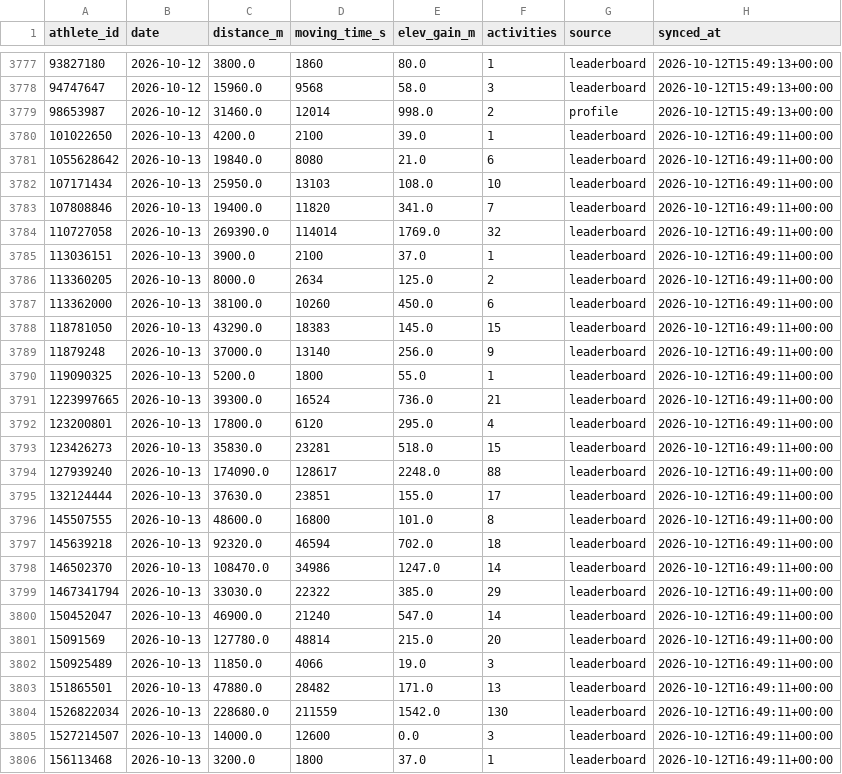
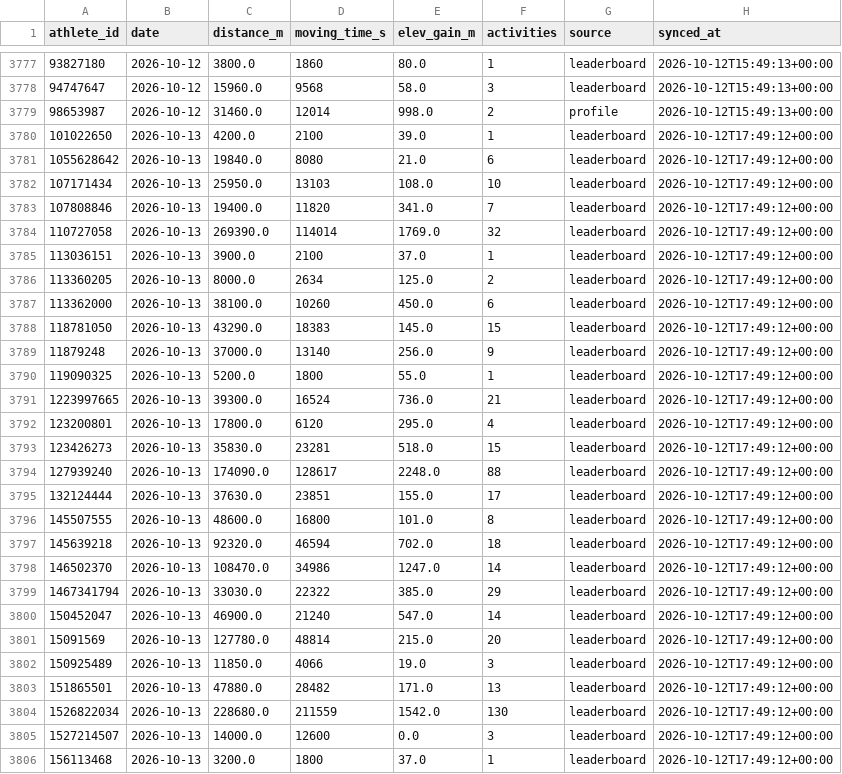
Before and after one commit to choonyongchan/BdeAnnivVirtChallenge, a CSV file: backend/statistics/statistics.csv, drawn as a sheet; only a part is shown, gaps mark what is left out; the diff covers the shown part only.

```diff
--- a/backend/statistics/statistics.csv
+++ b/backend/statistics/statistics.csv
@@ -3779,28 +3779,28 @@ athlete_id,date,distance_m,moving_time_s,elev_gain_m,activities,source,synced_at
 98653987,2026-10-12,31460.0,12014,998.0,2,profile,2026-10-12T15:49:13+00:00
-101022650,2026-10-13,4200.0,2100,39.0,1,leaderboard,2026-10-12T16:49:11+00:00
-1055628642,2026-10-13,19840.0,8080,21.0,6,leaderboard,2026-10-12T16:49:11+00:00
-107171434,2026-10-13,25950.0,13103,108.0,10,leaderboard,2026-10-12T16:49:11+00:00
-107808846,2026-10-13,19400.0,11820,341.0,7,leaderboard,2026-10-12T16:49:11+00:00
-110727058,2026-10-13,269390.0,114014,1769.0,32,leaderboard,2026-10-12T16:49:11+00:00
-113036151,2026-10-13,3900.0,2100,37.0,1,leaderboard,2026-10-12T16:49:11+00:00
-113360205,2026-10-13,8000.0,2634,125.0,2,leaderboard,2026-10-12T16:49:11+00:00
-113362000,2026-10-13,38100.0,10260,450.0,6,leaderboard,2026-10-12T16:49:11+00:00
-118781050,2026-10-13,43290.0,18383,145.0,15,leaderboard,2026-10-12T16:49:11+00:00
-11879248,2026-10-13,37000.0,13140,256.0,9,leaderboard,2026-10-12T16:49:11+00:00
-119090325,2026-10-13,5200.0,1800,55.0,1,leaderboard,2026-10-12T16:49:11+00:00
-1223997665,2026-10-13,39300.0,16524,736.0,21,leaderboard,2026-10-12T16:49:11+00:00
-123200801,2026-10-13,17800.0,6120,295.0,4,leaderboard,2026-10-12T16:49:11+00:00
-123426273,2026-10-13,35830.0,23281,518.0,15,leaderboard,2026-10-12T16:49:11+00:00
-127939240,2026-10-13,174090.0,128617,2248.0,88,leaderboard,2026-10-12T16:49:11+00:00
-132124444,2026-10-13,37630.0,23851,155.0,17,leaderboard,2026-10-12T16:49:11+00:00
-145507555,2026-10-13,48600.0,16800,101.0,8,leaderboard,2026-10-12T16:49:11+00:00
-145639218,2026-10-13,92320.0,46594,702.0,18,leaderboard,2026-10-12T16:49:11+00:00
-146502370,2026-10-13,108470.0,34986,1247.0,14,leaderboard,2026-10-12T16:49:11+00:00
-1467341794,2026-10-13,33030.0,22322,385.0,29,leaderboard,2026-10-12T16:49:11+00:00
-150452047,2026-10-13,46900.0,21240,547.0,14,leaderboard,2026-10-12T16:49:11+00:00
-15091569,2026-10-13,127780.0,48814,215.0,20,leaderboard,2026-10-12T16:49:11+00:00
-150925489,2026-10-13,11850.0,4066,19.0,3,leaderboard,2026-10-12T16:49:11+00:00
-151865501,2026-10-13,47880.0,28482,171.0,13,leaderboard,2026-10-12T16:49:11+00:00
-1526822034,2026-10-13,228680.0,211559,1542.0,130,leaderboard,2026-10-12T16:49:11+00:00
-1527214507,2026-10-13,14000.0,12600,0.0,3,leaderboard,2026-10-12T16:49:11+00:00
-156113468,2026-10-13,3200.0,1800,37.0,1,leaderboard,2026-10-12T16:49:11+00:00
+101022650,2026-10-13,4200.0,2100,39.0,1,leaderboard,2026-10-12T17:49:12+00:00
+1055628642,2026-10-13,19840.0,8080,21.0,6,leaderboard,2026-10-12T17:49:12+00:00
+107171434,2026-10-13,25950.0,13103,108.0,10,leaderboard,2026-10-12T17:49:12+00:00
+107808846,2026-10-13,19400.0,11820,341.0,7,leaderboard,2026-10-12T17:49:12+00:00
+110727058,2026-10-13,269390.0,114014,1769.0,32,leaderboard,2026-10-12T17:49:12+00:00
+113036151,2026-10-13,3900.0,2100,37.0,1,leaderboard,2026-10-12T17:49:12+00:00
+113360205,2026-10-13,8000.0,2634,125.0,2,leaderboard,2026-10-12T17:49:12+00:00
+113362000,2026-10-13,38100.0,10260,450.0,6,leaderboard,2026-10-12T17:49:12+00:00
+118781050,2026-10-13,43290.0,18383,145.0,15,leaderboard,2026-10-12T17:49:12+00:00
+11879248,2026-10-13,37000.0,13140,256.0,9,leaderboard,2026-10-12T17:49:12+00:00
+119090325,2026-10-13,5200.0,1800,55.0,1,leaderboard,2026-10-12T17:49:12+00:00
+1223997665,2026-10-13,39300.0,16524,736.0,21,leaderboard,2026-10-12T17:49:12+00:00
+123200801,2026-10-13,17800.0,6120,295.0,4,leaderboard,2026-10-12T17:49:12+00:00
+123426273,2026-10-13,35830.0,23281,518.0,15,leaderboard,2026-10-12T17:49:12+00:00
+127939240,2026-10-13,174090.0,128617,2248.0,88,leaderboard,2026-10-12T17:49:12+00:00
+132124444,2026-10-13,37630.0,23851,155.0,17,leaderboard,2026-10-12T17:49:12+00:00
+145507555,2026-10-13,48600.0,16800,101.0,8,leaderboard,2026-10-12T17:49:12+00:00
+145639218,2026-10-13,92320.0,46594,702.0,18,leaderboard,2026-10-12T17:49:12+00:00
+146502370,2026-10-13,108470.0,34986,1247.0,14,leaderboard,2026-10-12T17:49:12+00:00
+1467341794,2026-10-13,33030.0,22322,385.0,29,leaderboard,2026-10-12T17:49:12+00:00
+150452047,2026-10-13,46900.0,21240,547.0,14,leaderboard,2026-10-12T17:49:12+00:00
+15091569,2026-10-13,127780.0,48814,215.0,20,leaderboard,2026-10-12T17:49:12+00:00
+150925489,2026-10-13,11850.0,4066,19.0,3,leaderboard,2026-10-12T17:49:12+00:00
+151865501,2026-10-13,47880.0,28482,171.0,13,leaderboard,2026-10-12T17:49:12+00:00
+1526822034,2026-10-13,228680.0,211559,1542.0,130,leaderboard,2026-10-12T17:49:12+00:00
+1527214507,2026-10-13,14000.0,12600,0.0,3,leaderboard,2026-10-12T17:49:12+00:00
+156113468,2026-10-13,3200.0,1800,37.0,1,leaderboard,2026-10-12T17:49:12+00:00
```
Also changed, not shown: 147 edited cells elsewhere in this file, backend/members/member_count.csv, 1 other file.
